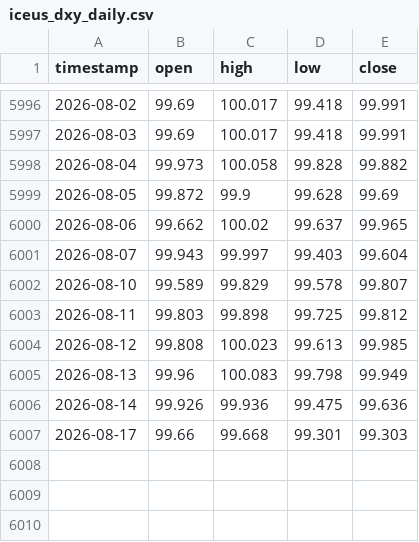
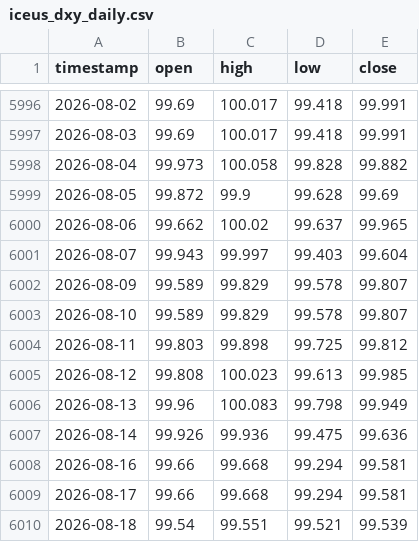
Before and after one commit to evan7646-cloud/Gold_Strategy_Watch, a CSV file: iceus_dxy_daily.csv, drawn as a sheet; only a part is shown, gaps mark what is left out.

```diff
--- a/iceus_dxy_daily.csv
+++ b/iceus_dxy_daily.csv
@@ -6001,2 +6001,3 @@ timestamp,open,high,low,close
 2026-08-07,99.943,99.997,99.403,99.604
+2026-08-09,99.589,99.829,99.578,99.807
 2026-08-10,99.589,99.829,99.578,99.807
@@ -6006,2 +6007,4 @@ timestamp,open,high,low,close
 2026-08-14,99.926,99.936,99.475,99.636
-2026-08-17,99.66,99.668,99.301,99.303
+2026-08-16,99.66,99.668,99.294,99.581
+2026-08-17,99.66,99.668,99.294,99.581
+2026-08-18,99.54,99.551,99.521,99.539
```
Also changed, not shown: comex_gc1!_4h.csv, comex_gc1!_daily.csv, 2 other files.
